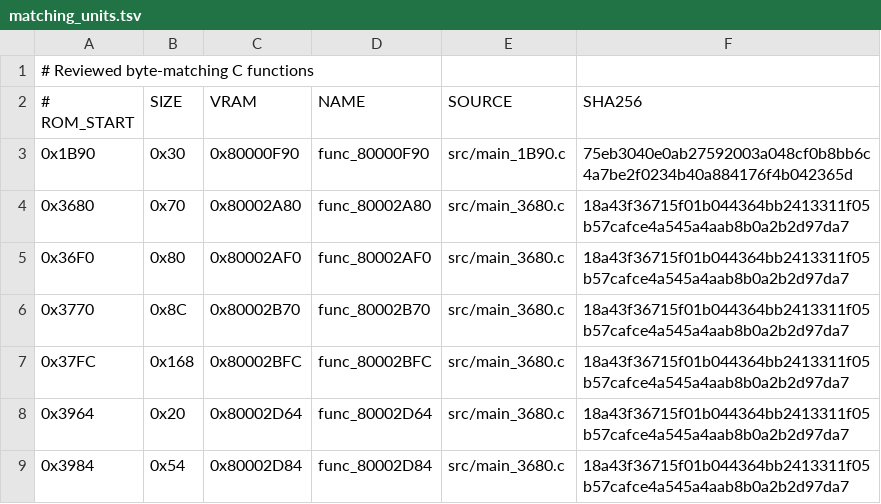
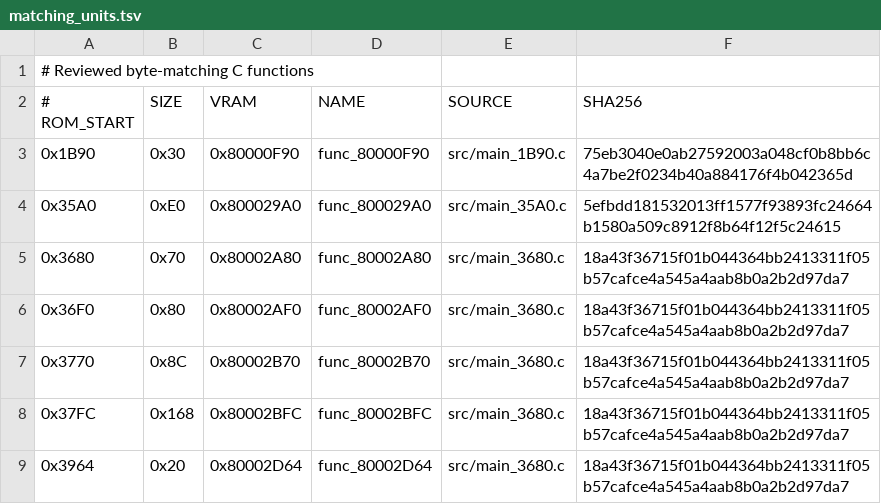
Before and after one commit to TheGh0stShip/Superman-64, a TSV file: config/us/matching_units.tsv, drawn as a sheet; only a part is shown; the shorter side is filled out with more unchanged rows.

Commit message:
Match flagged runtime dispatch helper

```diff
--- a/config/us/matching_units.tsv
+++ b/config/us/matching_units.tsv
@@ -3,2 +3,3 @@
 0x1B90	0x30	0x80000F90	func_80000F90	src/main_1B90.c	75eb3040e0ab27592003a048cf0b8bb6c4a7be2f0234b40a884176f4b042365d
+0x35A0	0xE0	0x800029A0	func_800029A0	src/main_35A0.c	5efbdd181532013ff1577f93893fc24664b1580a509c8912f8b64f12f5c24615
 0x3680	0x70	0x80002A80	func_80002A80	src/main_3680.c	18a43f36715f01b044364bb2413311f05b57cafce4a545a4aab8b0a2b2d97da7
```
Also changed, not shown: config/us/functions.tsv, 7 other files.
